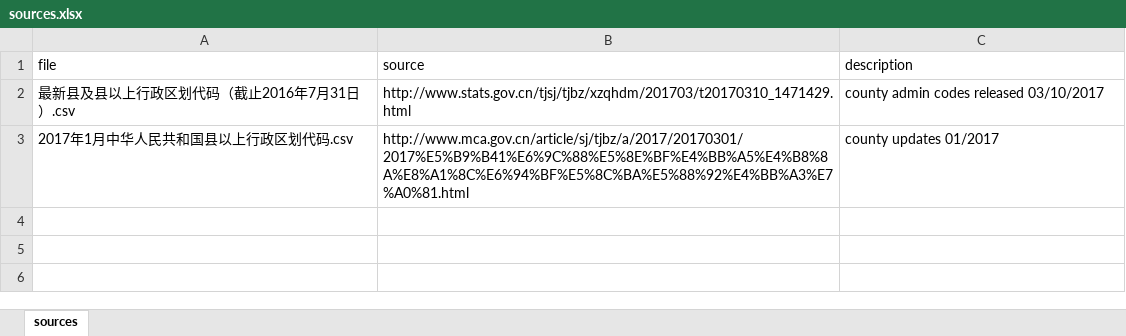
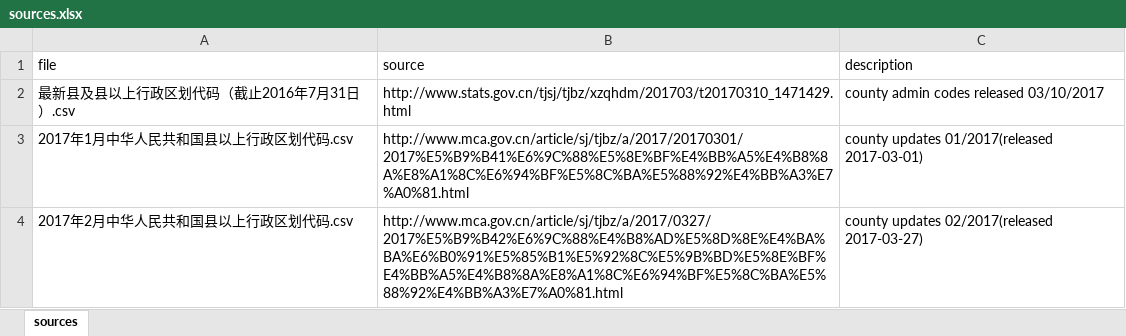
Before and after one commit to justinelliotmeyers/China_2017, an Excel workbook: sources.xlsx, sheet sources, drawn as a sheet; values as stored, in another font and other column widths than the file's, no borders; the diff names each change by its address in the sheet, - before the commit and + after, or states it on an @@ line.

Commit message:
upload february census county/ city codes and sources
upload february census county/ city codes and sources

```diff
--- a/sources.xlsx (sheet sources)
+++ b/sources.xlsx (sheet sources)
-C3 (description): county updates 01/2017
+C3 (description): county updates 01/2017(released 2017-03-01)
+row 4: 2017年2月中华人民共和国县以上行政区划代码.csv | http://www.mca.gov.cn/article/sj/tjbz/a/2017/0327/2017%E5%B9%B42%E6%9C%88%E4%B8%AD%E5%8D%8E%E4%BA%BA%E6%B0%91%E5%85%B1%E5%92%8C%E5%9B%BD%E5%8E%BF%E4%BB%A5%E4%B8%8A%E8%A1%8C%E6%94%BF%E5%8C%BA%E5%88%92%E4%BB%A3%E7%A0%81.html | county updates 02/2017(released 2017-03-27)
```
Also changed, not shown: 1 other file.
